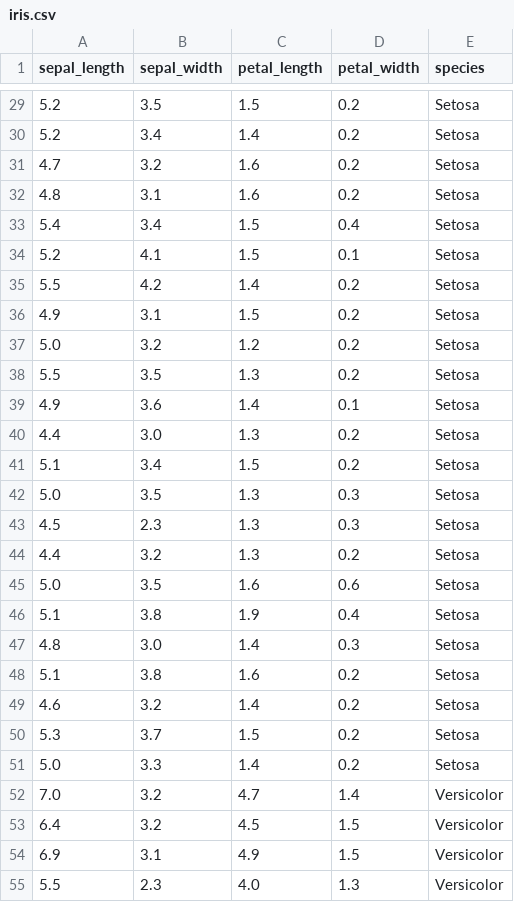
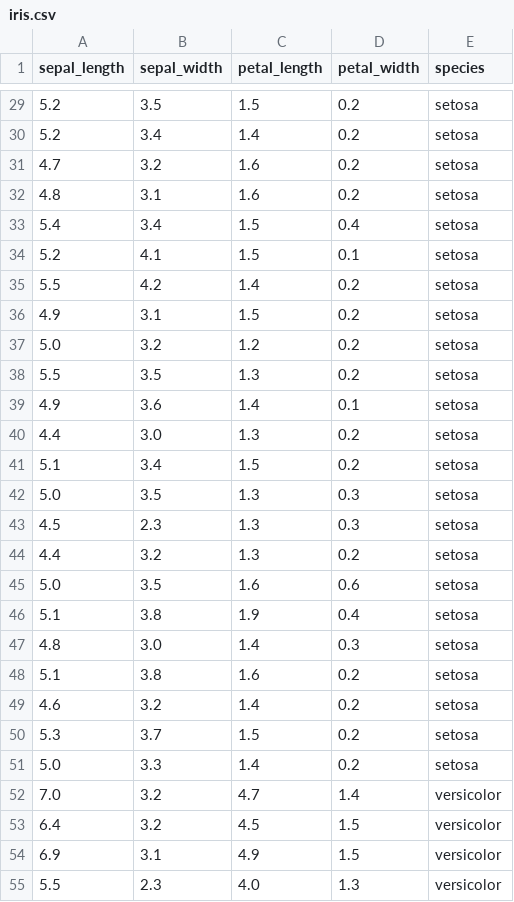
Before and after one commit to ajorgen1/Linear-Algebra-With-Applications, a CSV file: datasets/iris.csv, drawn as a sheet; only a part is shown, gaps mark what is left out; the diff covers the shown part only.

```diff
--- a/datasets/iris.csv
+++ b/datasets/iris.csv
@@ -29,27 +29,27 @@ sepal_length,sepal_width,petal_length,petal_width,species
-5.2,3.5,1.5,0.2,Setosa
-5.2,3.4,1.4,0.2,Setosa
-4.7,3.2,1.6,0.2,Setosa
-4.8,3.1,1.6,0.2,Setosa
-5.4,3.4,1.5,0.4,Setosa
-5.2,4.1,1.5,0.1,Setosa
-5.5,4.2,1.4,0.2,Setosa
-4.9,3.1,1.5,0.2,Setosa
-5.0,3.2,1.2,0.2,Setosa
-5.5,3.5,1.3,0.2,Setosa
-4.9,3.6,1.4,0.1,Setosa
-4.4,3.0,1.3,0.2,Setosa
-5.1,3.4,1.5,0.2,Setosa
-5.0,3.5,1.3,0.3,Setosa
-4.5,2.3,1.3,0.3,Setosa
-4.4,3.2,1.3,0.2,Setosa
-5.0,3.5,1.6,0.6,Setosa
-5.1,3.8,1.9,0.4,Setosa
-4.8,3.0,1.4,0.3,Setosa
-5.1,3.8,1.6,0.2,Setosa
-4.6,3.2,1.4,0.2,Setosa
-5.3,3.7,1.5,0.2,Setosa
-5.0,3.3,1.4,0.2,Setosa
-7.0,3.2,4.7,1.4,Versicolor
-6.4,3.2,4.5,1.5,Versicolor
-6.9,3.1,4.9,1.5,Versicolor
-5.5,2.3,4.0,1.3,Versicolor
+5.2,3.5,1.5,0.2,setosa
+5.2,3.4,1.4,0.2,setosa
+4.7,3.2,1.6,0.2,setosa
+4.8,3.1,1.6,0.2,setosa
+5.4,3.4,1.5,0.4,setosa
+5.2,4.1,1.5,0.1,setosa
+5.5,4.2,1.4,0.2,setosa
+4.9,3.1,1.5,0.2,setosa
+5.0,3.2,1.2,0.2,setosa
+5.5,3.5,1.3,0.2,setosa
+4.9,3.6,1.4,0.1,setosa
+4.4,3.0,1.3,0.2,setosa
+5.1,3.4,1.5,0.2,setosa
+5.0,3.5,1.3,0.3,setosa
+4.5,2.3,1.3,0.3,setosa
+4.4,3.2,1.3,0.2,setosa
+5.0,3.5,1.6,0.6,setosa
+5.1,3.8,1.9,0.4,setosa
+4.8,3.0,1.4,0.3,setosa
+5.1,3.8,1.6,0.2,setosa
+4.6,3.2,1.4,0.2,setosa
+5.3,3.7,1.5,0.2,setosa
+5.0,3.3,1.4,0.2,setosa
+7.0,3.2,4.7,1.4,versicolor
+6.4,3.2,4.5,1.5,versicolor
+6.9,3.1,4.9,1.5,versicolor
+5.5,2.3,4.0,1.3,versicolor
```
Also changed, not shown: 123 edited cells elsewhere in this file.
